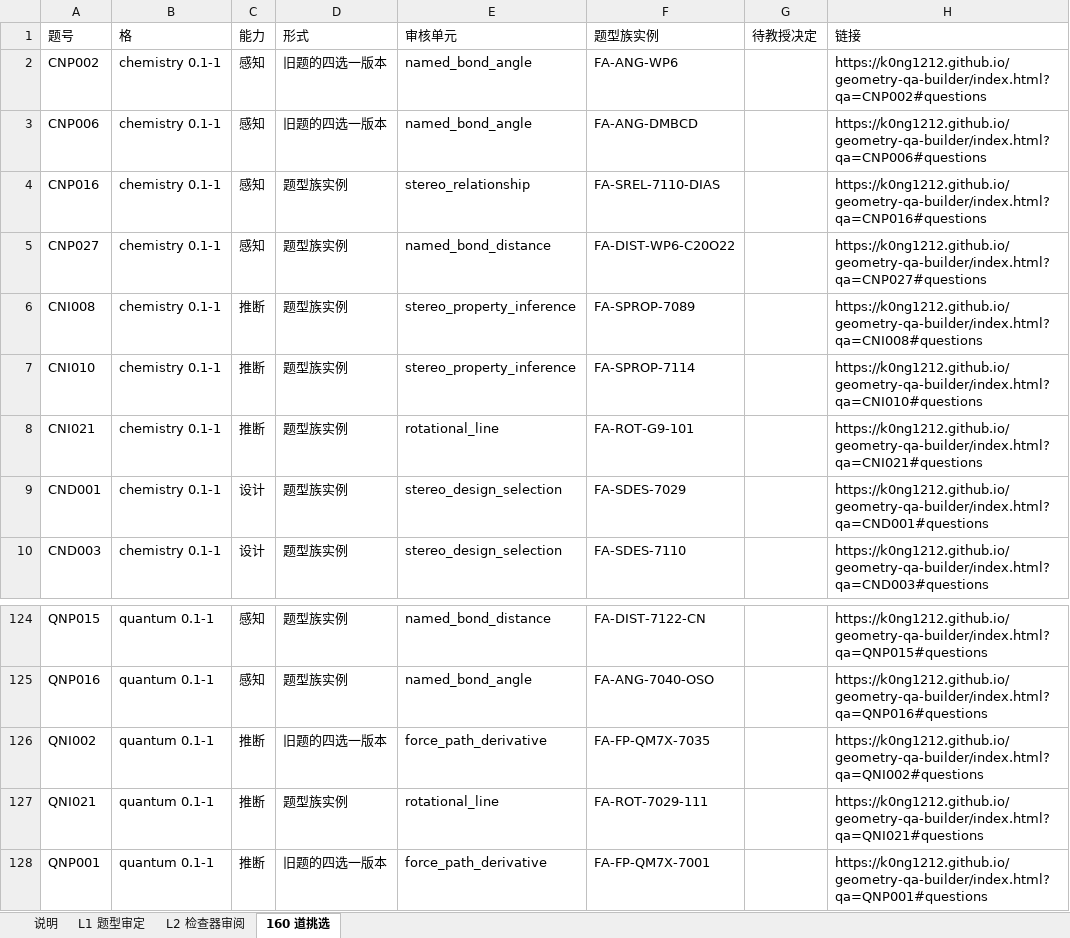
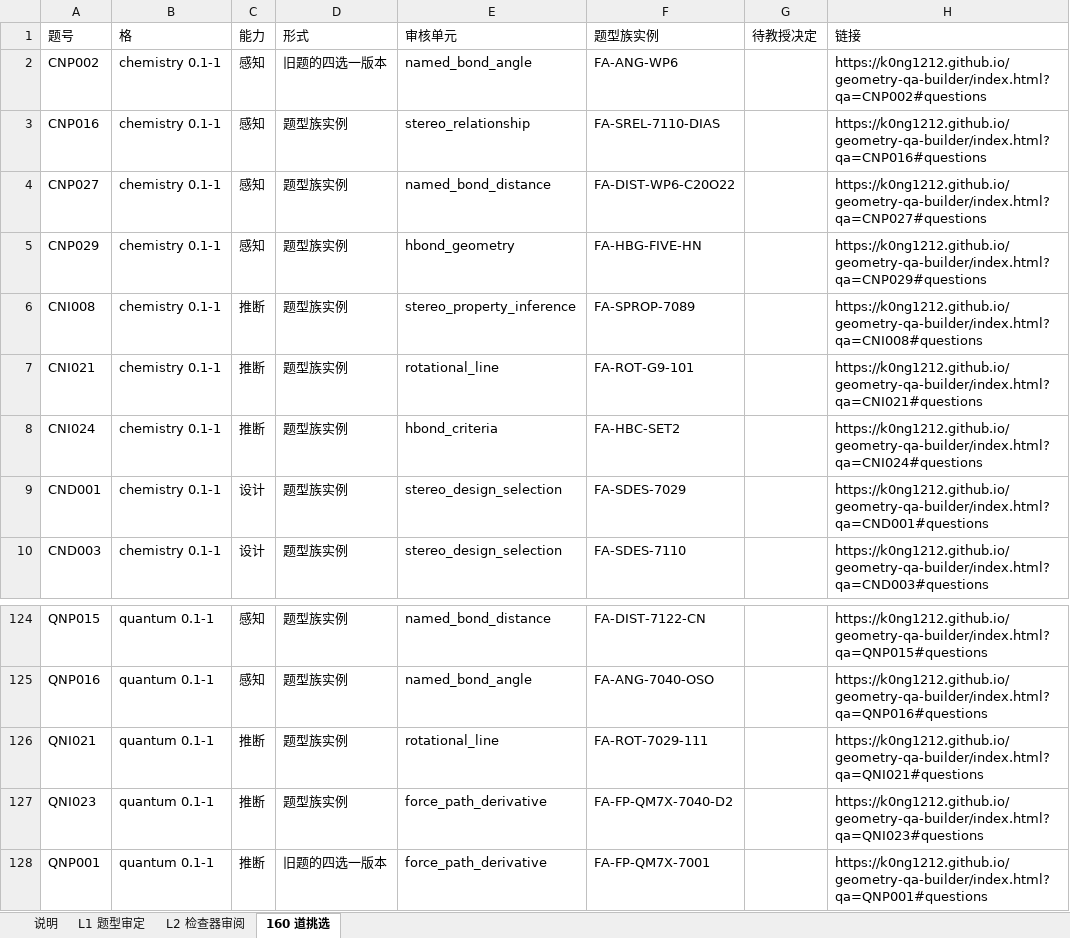
Before and after one commit to K0NG1212/geometry-qa-builder, an Excel workbook: docs/data/review-sheet.xlsx, sheet 160 道挑选, drawn as a sheet; only a part is shown, gaps mark what is left out; values as stored, in another font and other column widths than the file's, no borders; removed rows and columns are numbered as before the commit, all else as after; the diff names each change by its address in the sheet, - before the commit and + after, or states it on an @@ line.

```diff
--- a/docs/data/review-sheet.xlsx (sheet 160 道挑选)
+++ b/docs/data/review-sheet.xlsx (sheet 160 道挑选)
-row 3: CNP006 | chemistry 0.1-1 | 感知 | 旧题的四选一版本 | named_bond_angle | FA-ANG-DMBCD |  | https://k0ng1212.github.io/geometry-qa-builder/index.html?qa=CNP006#questions
+row 5: CNP029 | chemistry 0.1-1 | 感知 | 题型族实例 | hbond_geometry | FA-HBG-FIVE-HN |  | https://k0ng1212.github.io/geometry-qa-builder/index.html?qa=CNP029#questions
-row 7: CNI010 | chemistry 0.1-1 | 推断 | 题型族实例 | stereo_property_inference | FA-SPROP-7114 |  | https://k0ng1212.github.io/geometry-qa-builder/index.html?qa=CNI010#questions
+row 8: CNI024 | chemistry 0.1-1 | 推断 | 题型族实例 | hbond_criteria | FA-HBC-SET2 |  | https://k0ng1212.github.io/geometry-qa-builder/index.html?qa=CNI024#questions
-row 126: QNI002 | quantum 0.1-1 | 推断 | 旧题的四选一版本 | force_path_derivative | FA-FP-QM7X-7035 |  | https://k0ng1212.github.io/geometry-qa-builder/index.html?qa=QNI002#questions
+row 127: QNI023 | quantum 0.1-1 | 推断 | 题型族实例 | force_path_derivative | FA-FP-QM7X-7040-D2 |  | https://k0ng1212.github.io/geometry-qa-builder/index.html?qa=QNI023#questions
```
Also changed, not shown: sheet L1 题型审定, sheet L2 检查器审阅, sheet 说明, 54 other files.
